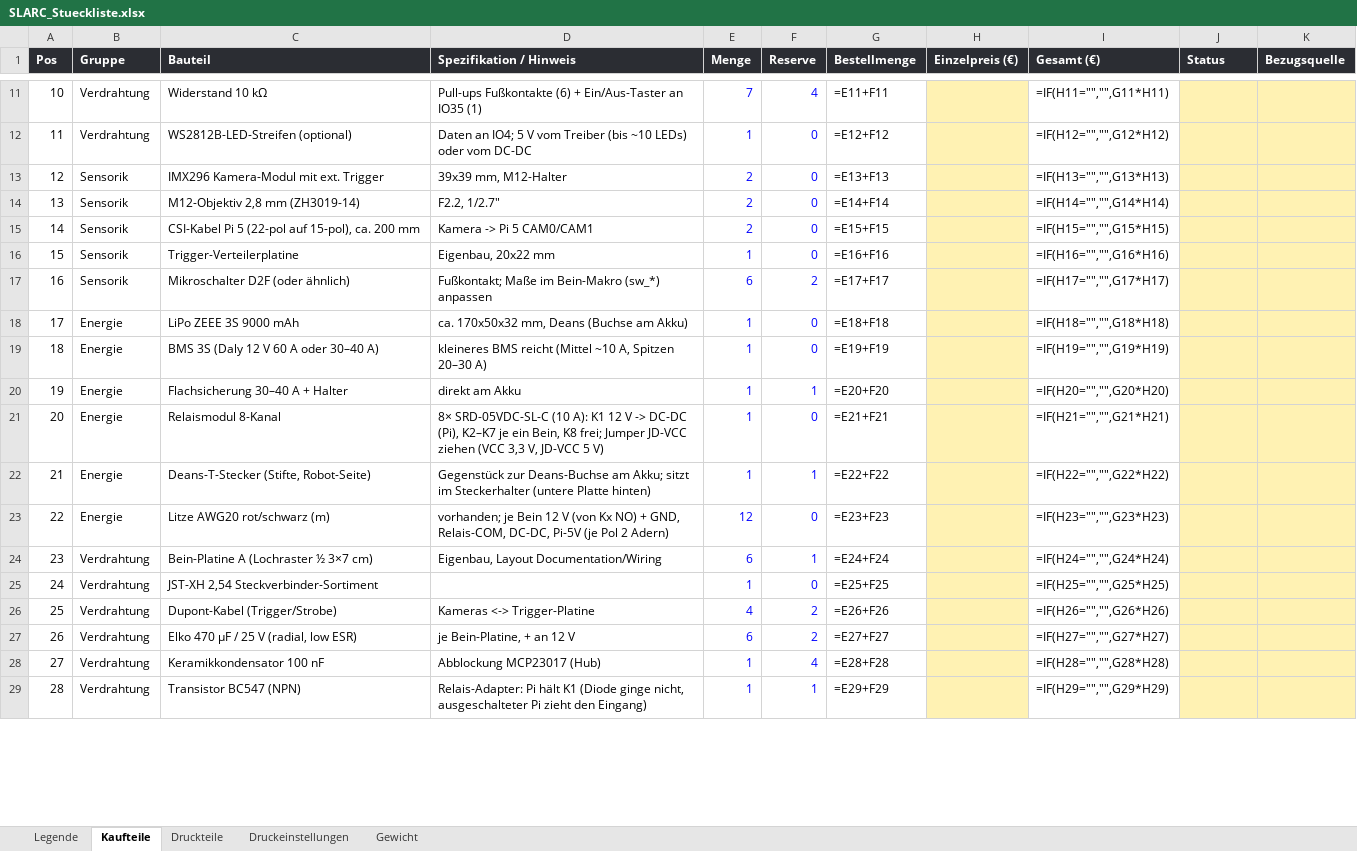
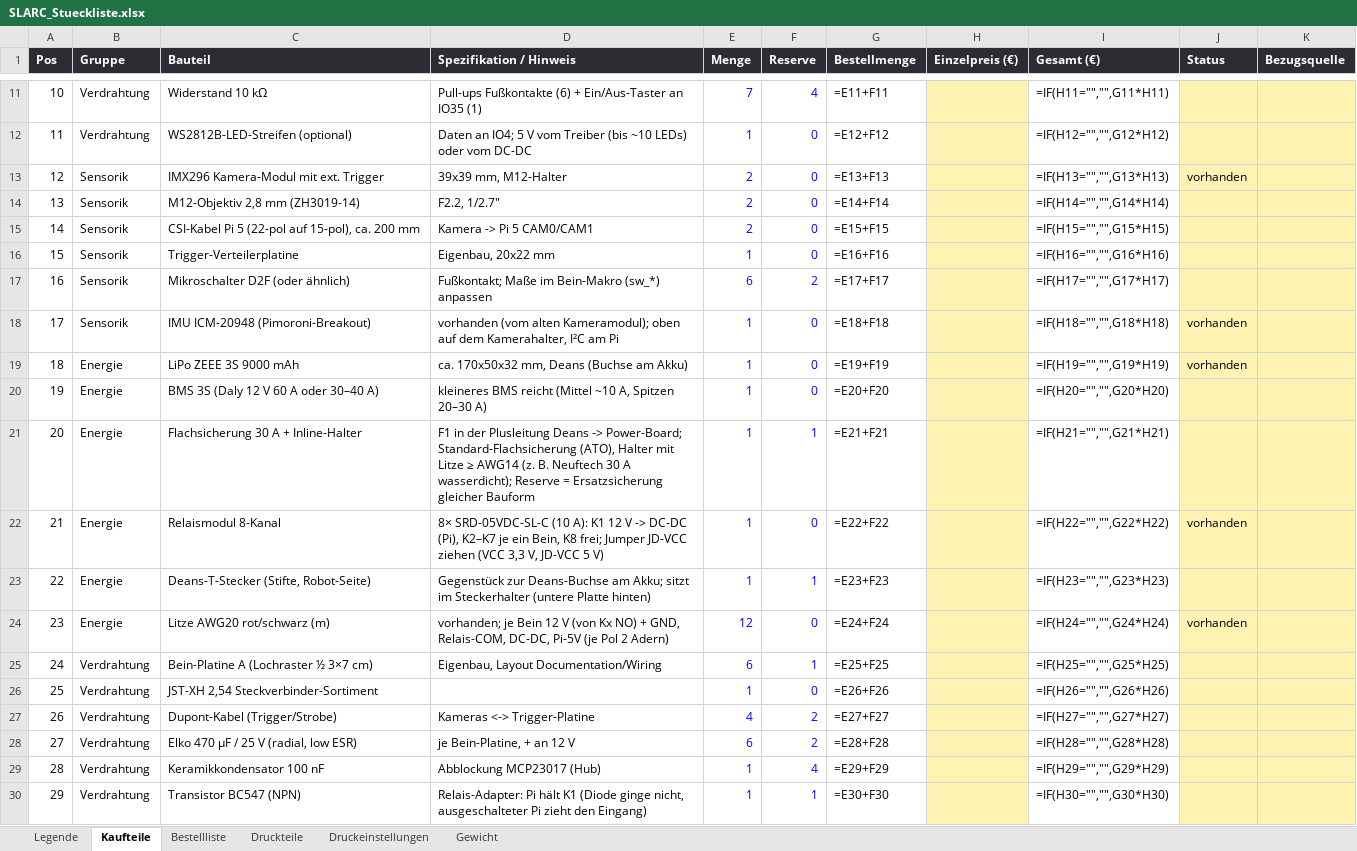
Before and after one commit to Hoehlenbaer/SLARC, an Excel workbook: Drawings/Macros/SLARC_Stueckliste.xlsx, sheet Kaufteile, drawn as a sheet; only a part is shown, gaps mark what is left out; values as stored, in another font and other column widths than the file's, no borders; formulas without a stored value are shown as written; addresses are those after the commit; the diff covers the shown part only; the diff names each change by its address in the sheet, - before the commit and + after, or states it on an @@ line.

```diff
--- a/Drawings/Macros/SLARC_Stueckliste.xlsx (sheet Kaufteile)
+++ b/Drawings/Macros/SLARC_Stueckliste.xlsx (sheet Kaufteile)
+sheet tab: Bestellliste
-J13 (Status): (empty)
+J13 (Status): vorhanden
+row 18: 17 | Sensorik | IMU ICM-20948 (Pimoroni-Breakout) | vorhanden (vom alten Kameramodul); oben auf dem Kamerahalter, I²C am Pi | 1 | 0 | =E18+F18 |  | =IF(H18="","",G18*H18) | vorhanden
@@ column A (Pos) renumbered between rows 19 and 66 @@
-G19 (Bestellmenge): =E18+F18
+G19 (Bestellmenge): =E19+F19
-I19 (Gesamt (€)): =IF(H18="","",G18*H18)
+I19 (Gesamt (€)): =IF(H19="","",G19*H19)
-J19 (Status): (empty)
+J19 (Status): vorhanden
-G20 (Bestellmenge): =E19+F19
+G20 (Bestellmenge): =E20+F20
-I20 (Gesamt (€)): =IF(H19="","",G19*H19)
+I20 (Gesamt (€)): =IF(H20="","",G20*H20)
-C21 (Bauteil): Flachsicherung 30–40 A + Halter
+C21 (Bauteil): Flachsicherung 30 A + Inline-Halter
-D21 (Spezifikation / Hinweis): direkt am Akku
+D21 (Spezifikation / Hinweis): F1 in der Plusleitung Deans -> Power-Board; Standard-Flachsicherung (ATO), Halter mit Litze ≥ AWG14 (z. B. Neuftech 30 A wasserdicht); Reserve = Ersatzsicherung gleicher Bauform
-G21 (Bestellmenge): =E20+F20
+G21 (Bestellmenge): =E21+F21
-I21 (Gesamt (€)): =IF(H20="","",G20*H20)
+I21 (Gesamt (€)): =IF(H21="","",G21*H21)
-G22 (Bestellmenge): =E21+F21
+G22 (Bestellmenge): =E22+F22
-I22 (Gesamt (€)): =IF(H21="","",G21*H21)
+I22 (Gesamt (€)): =IF(H22="","",G22*H22)
-J22 (Status): (empty)
+J22 (Status): vorhanden
-G23 (Bestellmenge): =E22+F22
+G23 (Bestellmenge): =E23+F23
-I23 (Gesamt (€)): =IF(H22="","",G22*H22)
+I23 (Gesamt (€)): =IF(H23="","",G23*H23)
-G24 (Bestellmenge): =E23+F23
+G24 (Bestellmenge): =E24+F24
-I24 (Gesamt (€)): =IF(H23="","",G23*H23)
+I24 (Gesamt (€)): =IF(H24="","",G24*H24)
-J24 (Status): (empty)
+J24 (Status): vorhanden
-G25 (Bestellmenge): =E24+F24
+G25 (Bestellmenge): =E25+F25
-I25 (Gesamt (€)): =IF(H24="","",G24*H24)
+I25 (Gesamt (€)): =IF(H25="","",G25*H25)
-G26 (Bestellmenge): =E25+F25
+G26 (Bestellmenge): =E26+F26
-I26 (Gesamt (€)): =IF(H25="","",G25*H25)
+I26 (Gesamt (€)): =IF(H26="","",G26*H26)
-G27 (Bestellmenge): =E26+F26
+G27 (Bestellmenge): =E27+F27
-I27 (Gesamt (€)): =IF(H26="","",G26*H26)
+I27 (Gesamt (€)): =IF(H27="","",G27*H27)
-G28 (Bestellmenge): =E27+F27
+G28 (Bestellmenge): =E28+F28
-I28 (Gesamt (€)): =IF(H27="","",G27*H27)
+I28 (Gesamt (€)): =IF(H28="","",G28*H28)
-G29 (Bestellmenge): =E28+F28
+G29 (Bestellmenge): =E29+F29
-I29 (Gesamt (€)): =IF(H28="","",G28*H28)
+I29 (Gesamt (€)): =IF(H29="","",G29*H29)
-G30 (Bestellmenge): =E29+F29
+G30 (Bestellmenge): =E30+F30
-I30 (Gesamt (€)): =IF(H29="","",G29*H29)
+I30 (Gesamt (€)): =IF(H30="","",G30*H30)
```
Also changed, not shown: 84 edited cells elsewhere in this sheet, sheet Legende.
